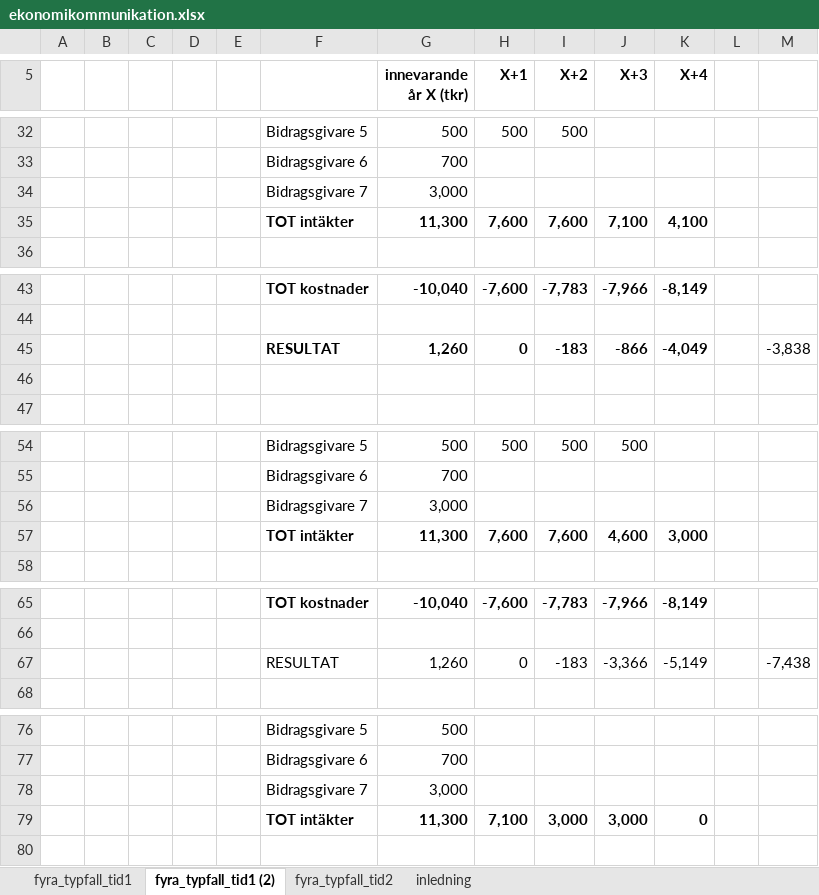
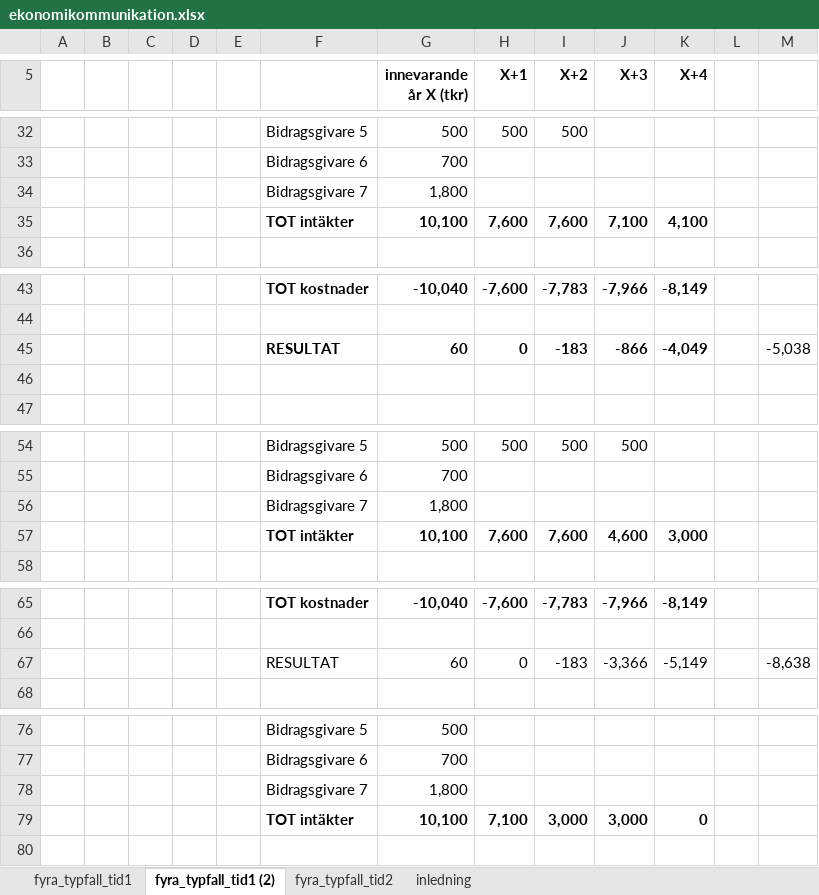
Before and after one commit to kentlundgren/Ekonomi, an Excel workbook: ekonomikommunikation/260903/ekonomikommunikation.xlsx, sheet fyra_typfall_tid1 (2), drawn as a sheet; only a part is shown, gaps mark what is left out; values as stored, in another font and other column widths than the file's, no borders; the diff covers the shown part only; the diff names each change by its address in the sheet, - before the commit and + after, or states it on an @@ line.

```diff
--- a/ekonomikommunikation/260903/ekonomikommunikation.xlsx (sheet fyra_typfall_tid1 (2))
+++ b/ekonomikommunikation/260903/ekonomikommunikation.xlsx (sheet fyra_typfall_tid1 (2))
-G34 (innevarande år X (tkr)): 3,000
+G34 (innevarande år X (tkr)): 1,800
-G35 (innevarande år X (tkr)): 11,300
+G35 (innevarande år X (tkr)): 10,100
-G45 (innevarande år X (tkr)): 1,260
+G45 (innevarande år X (tkr)): 60
-M45: -3,838
+M45: -5,038
-G56 (innevarande år X (tkr)): 3,000
+G56 (innevarande år X (tkr)): 1,800
-G57 (innevarande år X (tkr)): 11,300
+G57 (innevarande år X (tkr)): 10,100
-G67 (innevarande år X (tkr)): 1,260
+G67 (innevarande år X (tkr)): 60
-M67: -7,438
+M67: -8,638
-G78 (innevarande år X (tkr)): 3,000
+G78 (innevarande år X (tkr)): 1,800
-G79 (innevarande år X (tkr)): 11,300
+G79 (innevarande år X (tkr)): 10,100
```
Also changed, not shown: 2 edited cells elsewhere in this sheet, sheet fyra_typfall_tid2, 1 other file.
